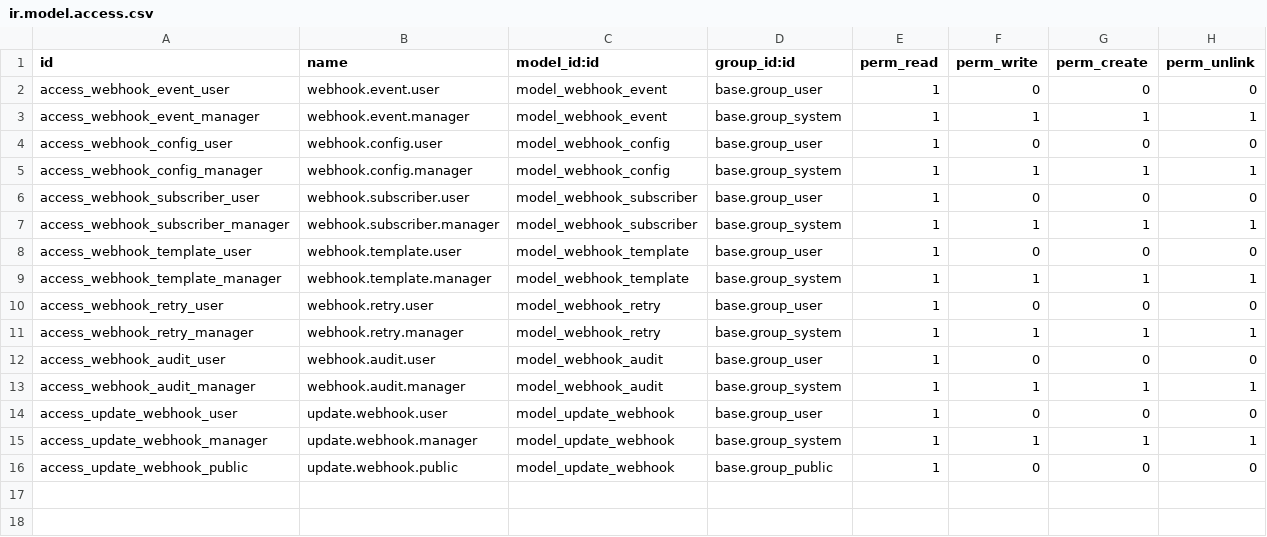
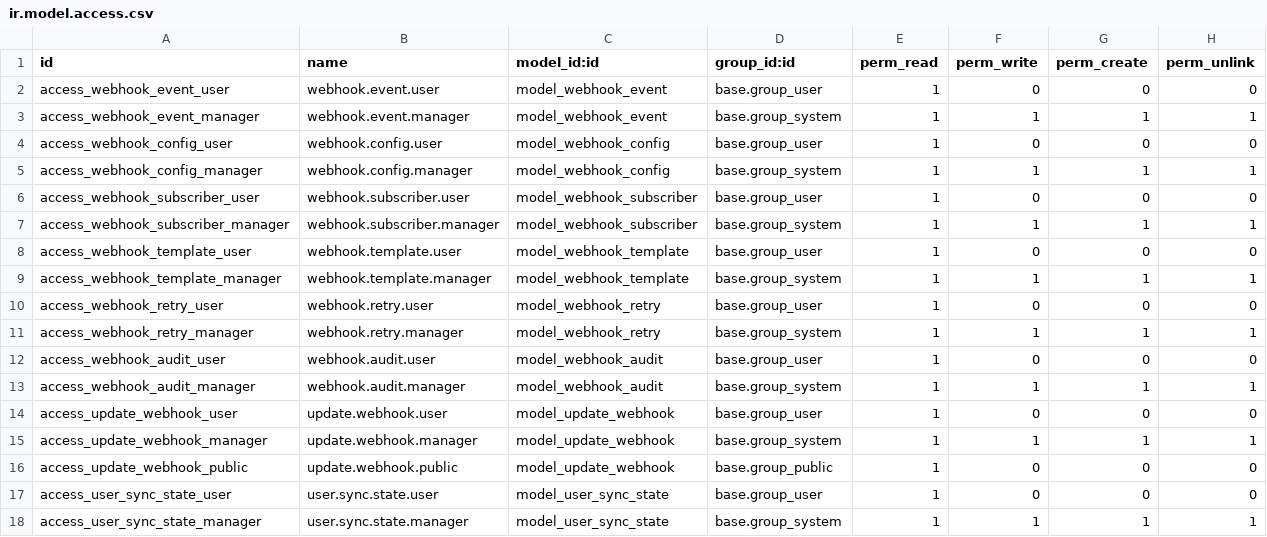
Before and after one commit to geniustep/auto-webhook-odoo, a CSV file: security/ir.model.access.csv, drawn as a sheet; the diff names each change by its address in the sheet, - before the commit and + after, or states it on an @@ line.

Commit message:
v2.1.0: Add Dual-Write system, User Sync State, and performance improvements
Features:
- Add Dual-Write system: write to both webhook.event and update.webhook
- Add Pull-based API for BridgeCore integration
- Add user.sync.state model for tracking sync state per user/device
- Add 3 new tracked models: stock.move, account.payment, crm.lead

Improvements:
- Optimize write() method: fast write to update.webhook only
- Use sudo() for all webhook operations to avoid permission issues
- Better error handling: skip computed and binary fields
- Use savepoints to isolate webhook operations
- Fix statusbar widget issue in views
- Fix attrs compatibility for Odoo 18

Fixes:
- Fix permission errors in webhook processing
- Fix inheritance order in __init__.py
- Fix view_mode from tree to list for Odoo 18
- Add proper access rights for user.sync.state

Documentation:
- Update README with new features and improvements
- Add troubleshooting section for permission errors
- Update changelog to v2.1.0

```diff
--- a/security/ir.model.access.csv
+++ b/security/ir.model.access.csv
+row 17: access_user_sync_state_user | user.sync.state.user | model_user_sync_state | base.group_user | 1 | 0 | 0 | 0
+row 18: access_user_sync_state_manager | user.sync.state.manager | model_user_sync_state | base.group_system | 1 | 1 | 1 | 1
```
Also changed, not shown: 9 other files.
